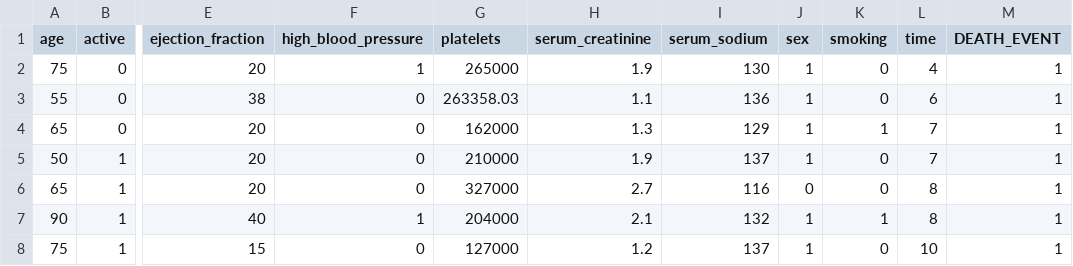
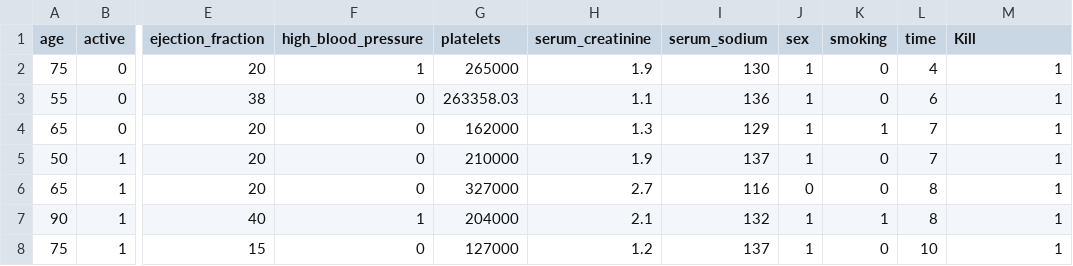
Before and after one commit to douglascrespo/MBA2, a CSV file: heart_failure_clinical_records_dataset.csv, drawn as a sheet; only a part is shown, gaps mark what is left out; the diff names each change by its address in the sheet, - before the commit and + after, or states it on an @@ line.

Commit message:
Update heart_failure_clinical_records_dataset.csv

```diff
--- a/heart_failure_clinical_records_dataset.csv
+++ b/heart_failure_clinical_records_dataset.csv
-M1: DEATH_EVENT
+M1: Kill
```
